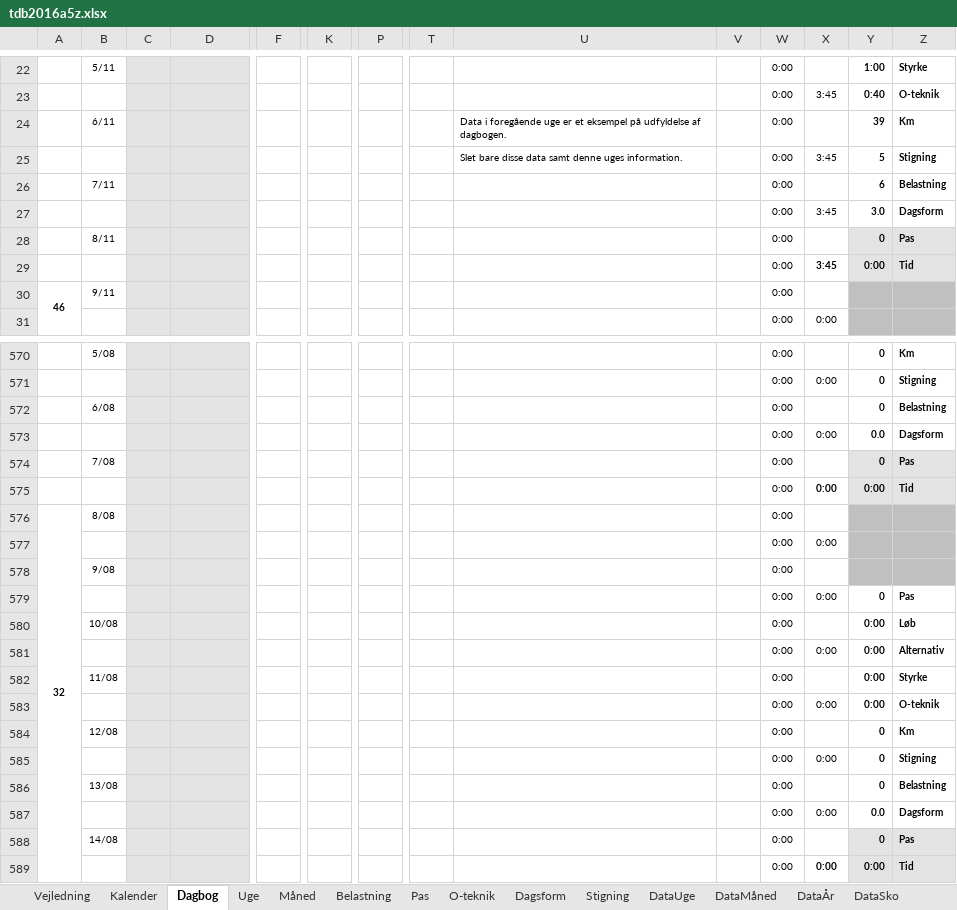
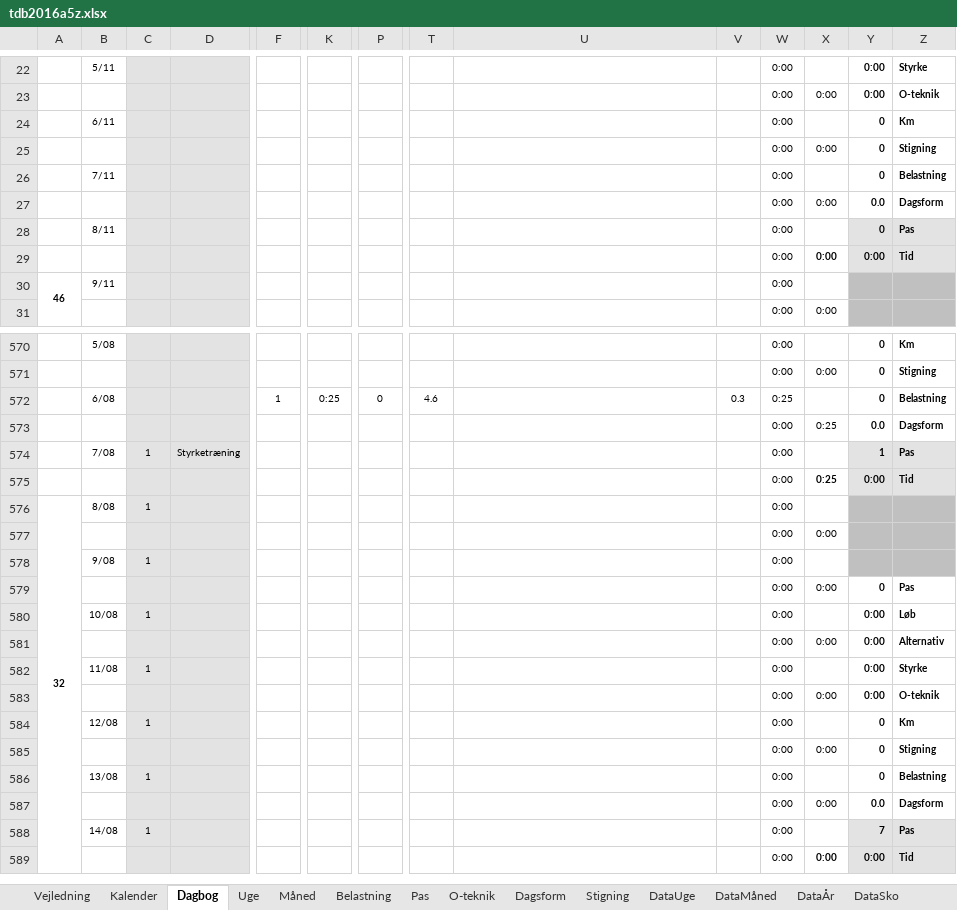
Before and after one commit to fremad/Lifeway, an Excel workbook: tdb2016a5z.xlsx, sheet Dagbog, drawn as a sheet; only a part is shown, gaps mark what is left out; values as stored, in another font and other column widths than the file's, no borders; removed rows and columns are numbered as before the commit, all else as after; rows hold the shown columns only; the diff covers the shown part only; the diff names each change by its address in the sheet, - before the commit and + after, or states it on an @@ line.

```diff
--- a/tdb2016a5z.xlsx (sheet Dagbog)
+++ b/tdb2016a5z.xlsx (sheet Dagbog)
-Y22: 1:00
+Y22: 0:00
-X23: 3:45
+X23: 0:00
-Y23: 0:40
+Y23: 0:00
-U24: Data i foregående uge er et eksempel på udfyldelse af dagbogen.
+U24: (empty)
-Y24: 39
+Y24: 0
-U25: Slet bare disse data samt denne uges information.
+U25: (empty)
-X25: 3:45
+X25: 0:00
-Y25: 5
+Y25: 0
-Y26: 6
+Y26: 0
-X27: 3:45
+X27: 0:00
-Y27: 3.0
+Y27: 0.0
-X29: 3:45
+X29: 0:00
-row 572:  | 6/08 |  |  |  |  |  |  |  |  | 0:00 |  | 0 | Belastning
+row 572:  | 6/08 |  |  | 1 | 0:25 | 0 | 4.6 |  | 0.3 | 0:25 |  | 0 | Belastning
-X573: 0:00
+X573: 0:25
-C574: (empty)
+C574: 1
-D574: (empty)
+D574: Styrketræning
-Y574: 0
+Y574: 1
-X575: 0:00
+X575: 0:25
-C576: (empty)
+C576: 1
-C578: (empty)
+C578: 1
-C580: (empty)
+C580: 1
-C582: (empty)
+C582: 1
-C584: (empty)
+C584: 1
-C586: (empty)
+C586: 1
-C588: (empty)
+C588: 1
-Y588: 0
+Y588: 7
```
Also changed, not shown: 9 added rows, 9 removed rows and 16 edited cells elsewhere in this sheet, sheet DataÅr, sheet DataMåned, sheet DataUge, sheet DataSko, charts or pictures.
